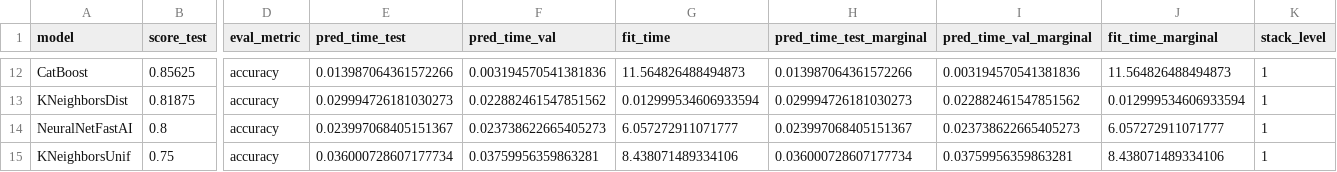
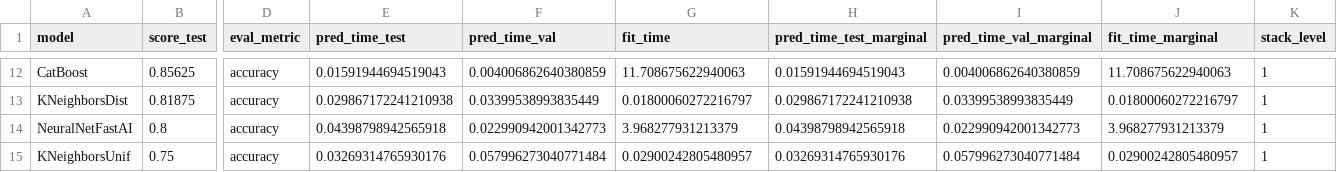
Before and after one commit to Sihan0229/DGA, a CSV file: results/david_run_info.csv, drawn as a sheet; only a part is shown, gaps mark what is left out; the diff covers the shown part only; the diff names each change by its address in the sheet, - before the commit and + after, or states it on an @@ line.

```diff
--- a/results/david_run_info.csv
+++ b/results/david_run_info.csv
-E12 (pred_time_test): 0.013987064361572266
+E12 (pred_time_test): 0.01591944694519043
-F12 (pred_time_val): 0.003194570541381836
+F12 (pred_time_val): 0.004006862640380859
-G12 (fit_time): 11.564826488494873
+G12 (fit_time): 11.708675622940063
-H12 (pred_time_test_marginal): 0.013987064361572266
+H12 (pred_time_test_marginal): 0.01591944694519043
-I12 (pred_time_val_marginal): 0.003194570541381836
+I12 (pred_time_val_marginal): 0.004006862640380859
-J12 (fit_time_marginal): 11.564826488494873
+J12 (fit_time_marginal): 11.708675622940063
-E13 (pred_time_test): 0.029994726181030273
+E13 (pred_time_test): 0.029867172241210938
-F13 (pred_time_val): 0.022882461547851562
+F13 (pred_time_val): 0.03399538993835449
-G13 (fit_time): 0.012999534606933594
+G13 (fit_time): 0.01800060272216797
-H13 (pred_time_test_marginal): 0.029994726181030273
+H13 (pred_time_test_marginal): 0.029867172241210938
-I13 (pred_time_val_marginal): 0.022882461547851562
+I13 (pred_time_val_marginal): 0.03399538993835449
-J13 (fit_time_marginal): 0.012999534606933594
+J13 (fit_time_marginal): 0.01800060272216797
-E14 (pred_time_test): 0.023997068405151367
+E14 (pred_time_test): 0.04398798942565918
-F14 (pred_time_val): 0.023738622665405273
+F14 (pred_time_val): 0.022990942001342773
-G14 (fit_time): 6.057272911071777
+G14 (fit_time): 3.968277931213379
-H14 (pred_time_test_marginal): 0.023997068405151367
+H14 (pred_time_test_marginal): 0.04398798942565918
-I14 (pred_time_val_marginal): 0.023738622665405273
+I14 (pred_time_val_marginal): 0.022990942001342773
-J14 (fit_time_marginal): 6.057272911071777
+J14 (fit_time_marginal): 3.968277931213379
-E15 (pred_time_test): 0.036000728607177734
+E15 (pred_time_test): 0.03269314765930176
-F15 (pred_time_val): 0.03759956359863281
+F15 (pred_time_val): 0.057996273040771484
-G15 (fit_time): 8.438071489334106
+G15 (fit_time): 0.02900242805480957
-H15 (pred_time_test_marginal): 0.036000728607177734
+H15 (pred_time_test_marginal): 0.03269314765930176
-I15 (pred_time_val_marginal): 0.03759956359863281
+I15 (pred_time_val_marginal): 0.057996273040771484
-J15 (fit_time_marginal): 8.438071489334106
+J15 (fit_time_marginal): 0.02900242805480957
```
Also changed, not shown: 60 edited cells elsewhere in this file, 41 other files.
